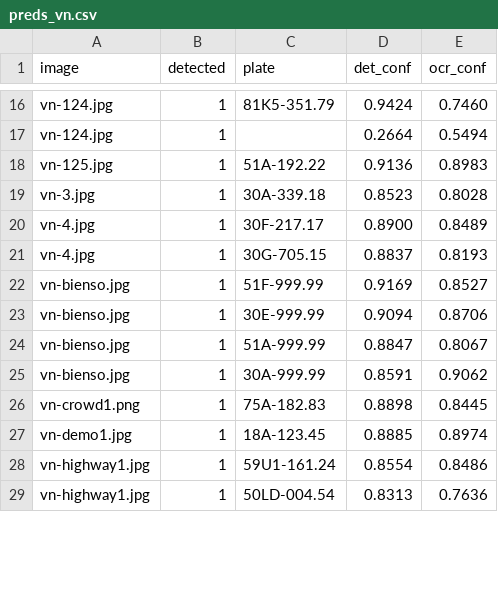
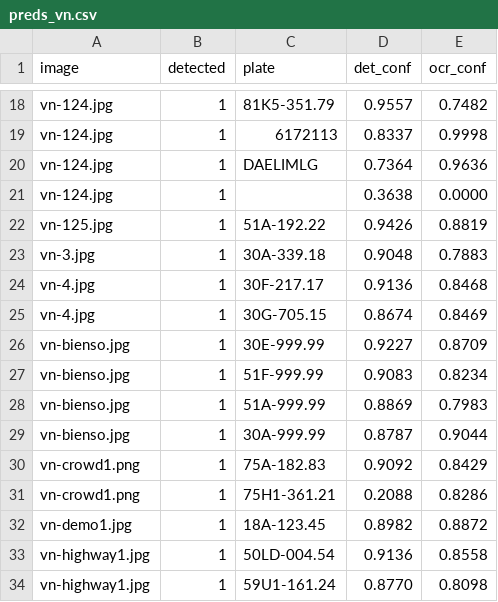
Before and after one commit to Gnoltd/ANPR-using-OpenCV-Yolov8-using-python, a CSV file: preds_vn.csv, drawn as a sheet; only a part is shown, gaps mark what is left out; removed rows and columns are numbered as before the commit, all else as after; the diff covers the shown part only; the diff names each change by its address in the sheet, - before the commit and + after, or states it on an @@ line.

```diff
--- a/preds_vn.csv
+++ b/preds_vn.csv
-D18 (det_conf): 0.9424
+D18 (det_conf): 0.9557
-E18 (ocr_conf): 0.7460
+E18 (ocr_conf): 0.7482
-row 17: vn-124.jpg | 1 |  | 0.2664 | 0.5494
+row 19: vn-124.jpg | 1 | 6172113 | 0.8337 | 0.9998
+row 20: vn-124.jpg | 1 | DAELIMLG | 0.7364 | 0.9636
+row 21: vn-124.jpg | 1 |  | 0.3638 | 0.0000
-D22 (det_conf): 0.9136
+D22 (det_conf): 0.9426
-E22 (ocr_conf): 0.8983
+E22 (ocr_conf): 0.8819
-D23 (det_conf): 0.8523
+D23 (det_conf): 0.9048
-E23 (ocr_conf): 0.8028
+E23 (ocr_conf): 0.7883
-D24 (det_conf): 0.8900
+D24 (det_conf): 0.9136
-E24 (ocr_conf): 0.8489
+E24 (ocr_conf): 0.8468
-D25 (det_conf): 0.8837
+D25 (det_conf): 0.8674
-E25 (ocr_conf): 0.8193
+E25 (ocr_conf): 0.8469
-row 22: vn-bienso.jpg | 1 | 51F-999.99 | 0.9169 | 0.8527
-D26 (det_conf): 0.9094
+D26 (det_conf): 0.9227
-E26 (ocr_conf): 0.8706
+E26 (ocr_conf): 0.8709
+row 27: vn-bienso.jpg | 1 | 51F-999.99 | 0.9083 | 0.8234
-D28 (det_conf): 0.8847
+D28 (det_conf): 0.8869
-E28 (ocr_conf): 0.8067
+E28 (ocr_conf): 0.7983
-D29 (det_conf): 0.8591
+D29 (det_conf): 0.8787
-E29 (ocr_conf): 0.9062
+E29 (ocr_conf): 0.9044
-D30 (det_conf): 0.8898
+D30 (det_conf): 0.9092
-E30 (ocr_conf): 0.8445
+E30 (ocr_conf): 0.8429
+row 31: vn-crowd1.png | 1 | 75H1-361.21 | 0.2088 | 0.8286
-D32 (det_conf): 0.8885
+D32 (det_conf): 0.8982
-E32 (ocr_conf): 0.8974
+E32 (ocr_conf): 0.8872
-row 28: vn-highway1.jpg | 1 | 59U1-161.24 | 0.8554 | 0.8486
-D33 (det_conf): 0.8313
+D33 (det_conf): 0.9136
-E33 (ocr_conf): 0.7636
+E33 (ocr_conf): 0.8558
+row 34: vn-highway1.jpg | 1 | 59U1-161.24 | 0.8770 | 0.8098
```
Also changed, not shown: 6 added rows, 4 removed rows and 23 edited cells elsewhere in this file, preds.csv, 2 other files.
